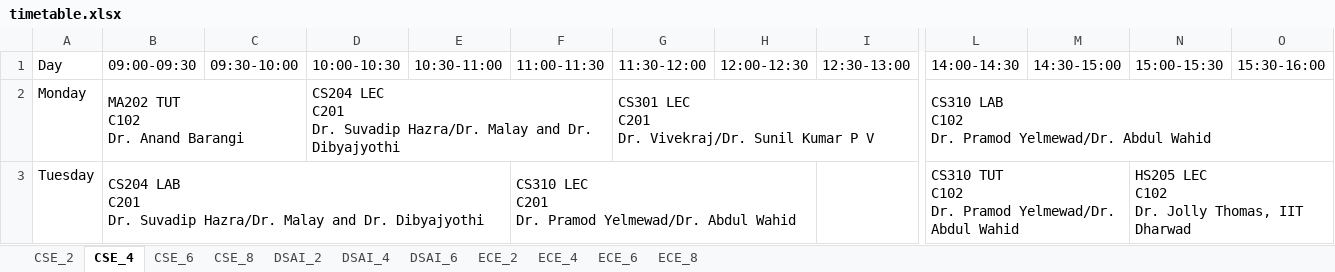
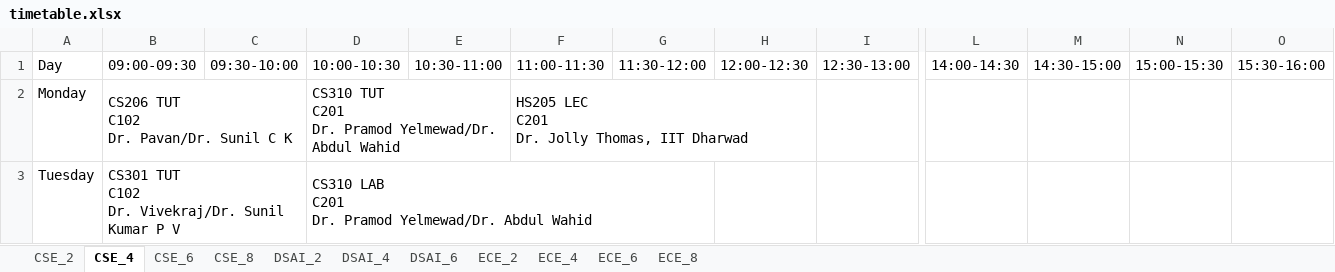
Before and after one commit to bigblender2115/sdtt_timetable, an Excel workbook: timetable.xlsx, sheet CSE_4, drawn as a sheet; only a part is shown, gaps mark what is left out; values as stored, in another font and other column widths than the file's, no cell formats; ↵ is a line break in a cell; the diff covers the shown part only; the diff names each change by its address in the sheet, - before the commit and + after, or states it on an @@ line.

```diff
--- a/timetable.xlsx (sheet CSE_4)
+++ b/timetable.xlsx (sheet CSE_4)
-B2 (09:00-09:30): MA202 TUT ↵ C102 ↵ Dr. Anand Barangi
+B2 (09:00-09:30): CS206 TUT ↵ C102 ↵ Dr. Pavan/Dr. Sunil C K
-D2 (10:00-10:30): CS204 LEC ↵ C201 ↵ Dr. Suvadip Hazra/Dr. Malay and Dr. Dibyajyothi
+D2 (10:00-10:30): CS310 TUT ↵ C201 ↵ Dr. Pramod Yelmewad/Dr. Abdul Wahid
-D2:F2 merged
+D2:E2 merged
-F2 (11:00-11:30): (empty)
+F2 (11:00-11:30): HS205 LEC ↵ C201 ↵ Dr. Jolly Thomas, IIT Dharwad
+F2:H2 merged
-G2 (11:30-12:00): CS301 LEC ↵ C201 ↵ Dr. Vivekraj/Dr. Sunil Kumar P V
+G2 (11:30-12:00): (empty)
-G2:I2 merged
-L2 (14:00-14:30): CS310 LAB ↵ C102 ↵ Dr. Pramod Yelmewad/Dr. Abdul Wahid
+L2 (14:00-14:30): (empty)
-L2:O2 merged
-B3 (09:00-09:30): CS204 LAB ↵ C201 ↵ Dr. Suvadip Hazra/Dr. Malay and Dr. Dibyajyothi
+B3 (09:00-09:30): CS301 TUT ↵ C102 ↵ Dr. Vivekraj/Dr. Sunil Kumar P V
-B3:E3 merged
+B3:C3 merged
-D3 (10:00-10:30): (empty)
+D3 (10:00-10:30): CS310 LAB ↵ C201 ↵ Dr. Pramod Yelmewad/Dr. Abdul Wahid
+D3:G3 merged
-F3 (11:00-11:30): CS310 LEC ↵ C201 ↵ Dr. Pramod Yelmewad/Dr. Abdul Wahid
+F3 (11:00-11:30): (empty)
-F3:H3 merged
-L3 (14:00-14:30): CS310 TUT ↵ C102 ↵ Dr. Pramod Yelmewad/Dr. Abdul Wahid
+L3 (14:00-14:30): (empty)
-L3:M3 merged
-N3 (15:00-15:30): HS205 LEC ↵ C102 ↵ Dr. Jolly Thomas, IIT Dharwad
+N3 (15:00-15:30): (empty)
-N3:P3 merged
```
Also changed, not shown: 17 edited cells and merged cells elsewhere in this sheet, sheet ECE_2, sheet ECE_4, sheet DSAI_4, sheet DSAI_2, sheet CSE_2, sheet ECE_6, 2 more sheets, cell formats, 2 other files.
